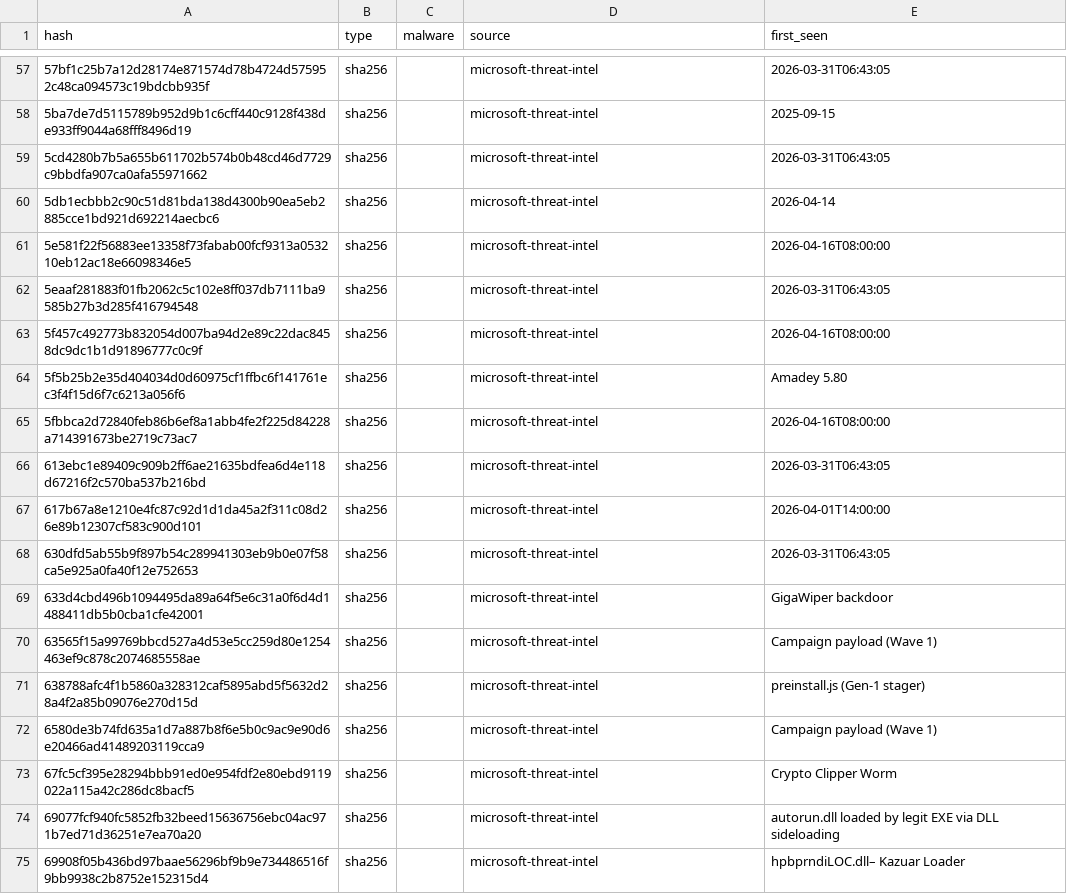
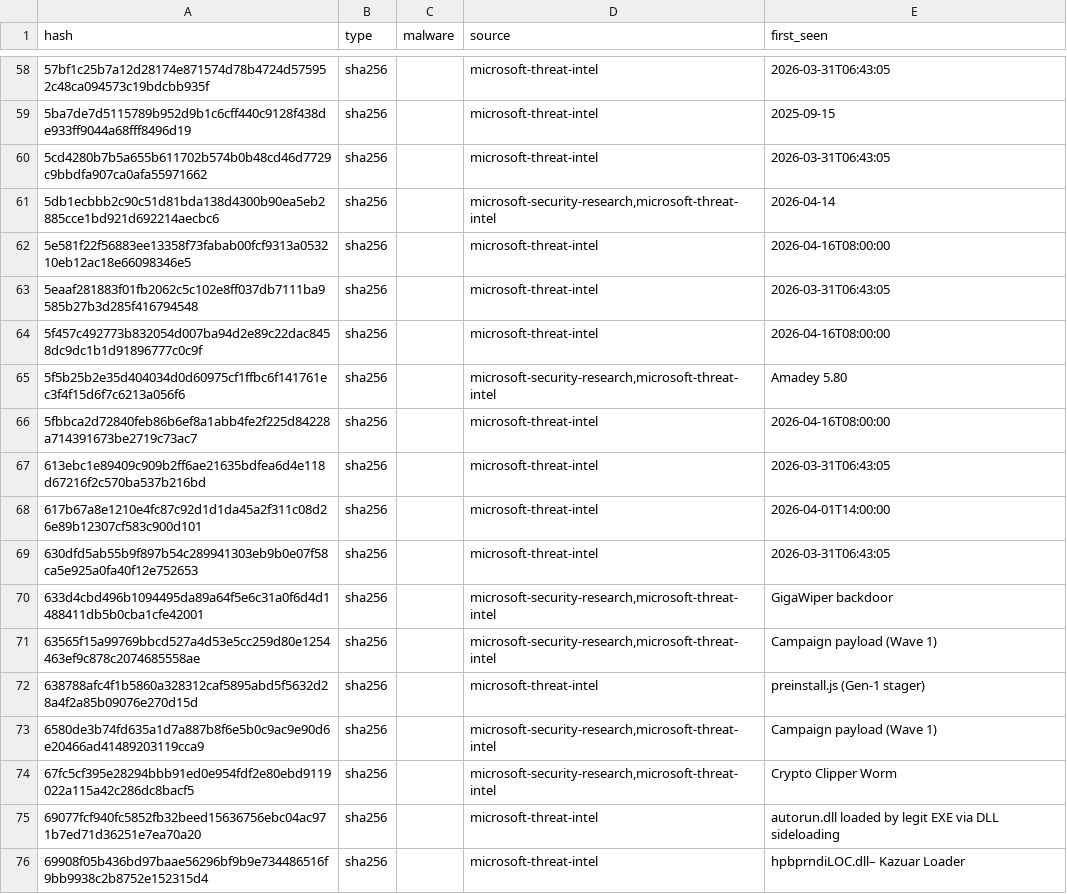
Before and after one commit to opencir/Opencir-Threat-Intelligence-IOCs, a CSV file: consolidated/malicious_hashes.csv, drawn as a sheet; only a part is shown, gaps mark what is left out; the diff covers the shown part only.

```diff
--- a/consolidated/malicious_hashes.csv
+++ b/consolidated/malicious_hashes.csv
@@ -59,3 +60,3 @@ hash,type,malware,source,first_seen
 5cd4280b7b5a655b611702b574b0b48cd46d7729c9bbdfa907ca0afa55971662,sha256,,microsoft-threat-intel,2026-03-31T06:43:05
-5db1ecbbb2c90c51d81bda138d4300b90ea5eb2885cce1bd921d692214aecbc6,sha256,,microsoft-threat-intel,2026-04-14
+5db1ecbbb2c90c51d81bda138d4300b90ea5eb2885cce1bd921d692214aecbc6,sha256,,"microsoft-security-research,microsoft-threat-intel",2026-04-14
 5e581f22f56883ee13358f73fabab00fcf9313a053210eb12ac18e66098346e5,sha256,,microsoft-threat-intel,2026-04-16T08:00:00
@@ -63,3 +64,3 @@ hash,type,malware,source,first_seen
 5f457c492773b832054d007ba94d2e89c22dac8458dc9dc1b1d91896777c0c9f,sha256,,microsoft-threat-intel,2026-04-16T08:00:00
-5f5b25b2e35d404034d0d60975cf1ffbc6f141761ec3f4f15d6f7c6213a056f6,sha256,,microsoft-threat-intel,Amadey 5.80
+5f5b25b2e35d404034d0d60975cf1ffbc6f141761ec3f4f15d6f7c6213a056f6,sha256,,"microsoft-security-research,microsoft-threat-intel",Amadey 5.80
 5fbbca2d72840feb86b6ef8a1abb4fe2f225d84228a714391673be2719c73ac7,sha256,,microsoft-threat-intel,2026-04-16T08:00:00
@@ -68,7 +69,7 @@ hash,type,malware,source,first_seen
 630dfd5ab55b9f897b54c289941303eb9b0e07f58ca5e925a0fa40f12e752653,sha256,,microsoft-threat-intel,2026-03-31T06:43:05
-633d4cbd496b1094495da89a64f5e6c31a0f6d4d1488411db5b0cba1cfe42001,sha256,,microsoft-threat-intel,GigaWiper backdoor
-63565f15a99769bbcd527a4d53e5cc259d80e1254463ef9c878c2074685558ae,sha256,,microsoft-threat-intel,Campaign payload (Wave 1)
+633d4cbd496b1094495da89a64f5e6c31a0f6d4d1488411db5b0cba1cfe42001,sha256,,"microsoft-security-research,microsoft-threat-intel",GigaWiper backdoor
+63565f15a99769bbcd527a4d53e5cc259d80e1254463ef9c878c2074685558ae,sha256,,"microsoft-security-research,microsoft-threat-intel",Campaign payload (Wave 1)
 638788afc4f1b5860a328312caf5895abd5f5632d28a4f2a85b09076e270d15d,sha256,,microsoft-threat-intel,preinstall.js (Gen-1 stager)
-6580de3b74fd635a1d7a887b8f6e5b0c9ac9e90d6e20466ad41489203119cca9,sha256,,microsoft-threat-intel,Campaign payload (Wave 1)
-67fc5cf395e28294bbb91ed0e954fdf2e80ebd9119022a115a42c286dc8bacf5,sha256,,microsoft-threat-intel,Crypto Clipper Worm
+6580de3b74fd635a1d7a887b8f6e5b0c9ac9e90d6e20466ad41489203119cca9,sha256,,"microsoft-security-research,microsoft-threat-intel",Campaign payload (Wave 1)
+67fc5cf395e28294bbb91ed0e954fdf2e80ebd9119022a115a42c286dc8bacf5,sha256,,"microsoft-security-research,microsoft-threat-intel",Crypto Clipper Worm
 69077fcf940fc5852fb32beed15636756ebc04ac971b7ed71d36251e7ea70a20,sha256,,microsoft-threat-intel,autorun.dll loaded by legit EXE via DLL sideloading
```
Also changed, not shown: 3 added rows and 94 edited cells elsewhere in this file, 4 other files.
